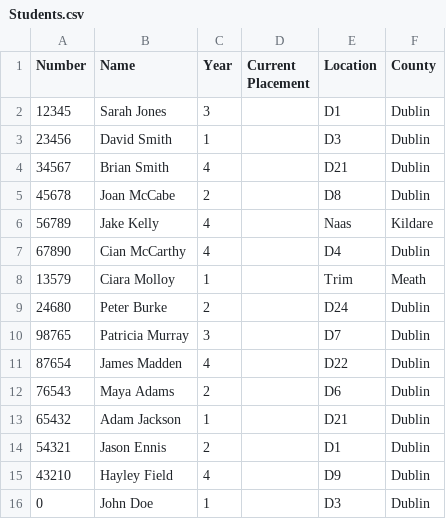
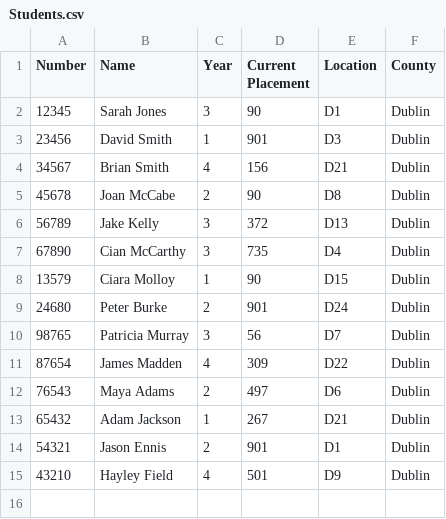
Before and after one commit to Donegaan/Sweng-Group-12, a CSV file: Students.csv, drawn as a sheet.

Commit message:
Added function to match students with previous placements

```diff
--- a/Students.csv
+++ b/Students.csv
@@ -1,16 +1,15 @@
 Number,Name,Year,Current Placement,Location,County
-12345,Sarah Jones,3,,D1,Dublin
-23456,David Smith,1,,D3,Dublin
-34567,Brian Smith,4,,D21,Dublin
-45678,Joan McCabe,2,,D8,Dublin
-56789,Jake Kelly,4,,Naas,Kildare
-67890,Cian McCarthy,4,,D4,Dublin
-13579,Ciara Molloy,1,,Trim,Meath
-24680,Peter Burke,2,,D24,Dublin
-98765,Patricia Murray,3,,D7,Dublin
-87654,James Madden,4,,D22,Dublin
-76543,Maya Adams,2,,D6,Dublin
-65432,Adam Jackson,1,,D21,Dublin
-54321,Jason Ennis,2,,D1,Dublin
-43210,Hayley Field,4,,D9,Dublin
-0,John Doe,1,,D3,Dublin
+12345,Sarah Jones,3,90,D1,Dublin
+23456,David Smith,1,901,D3,Dublin
+34567,Brian Smith,4,156,D21,Dublin
+45678,Joan McCabe,2,90,D8,Dublin
+56789,Jake Kelly,3,372,D13,Dublin
+67890,Cian McCarthy,3,735,D4,Dublin
+13579,Ciara Molloy,1,90,D15,Dublin
+24680,Peter Burke,2,901,D24,Dublin
+98765,Patricia Murray,3,56,D7,Dublin
+87654,James Madden,4,309,D22,Dublin
+76543,Maya Adams,2,497,D6,Dublin
+65432,Adam Jackson,1,267,D21,Dublin
+54321,Jason Ennis,2,901,D1,Dublin
+43210,Hayley Field,4,501,D9,Dublin
```
Also changed, not shown: 1 other file.
